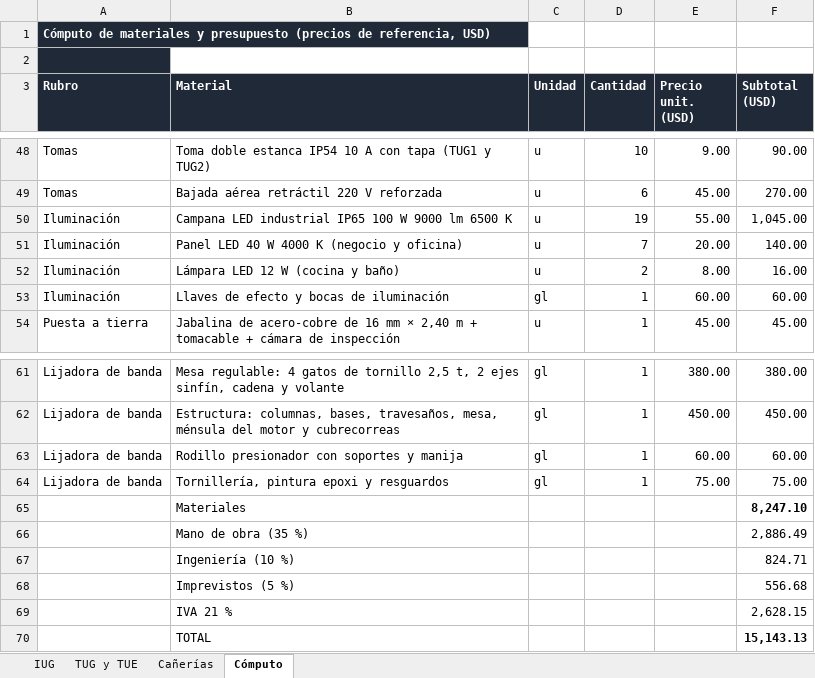
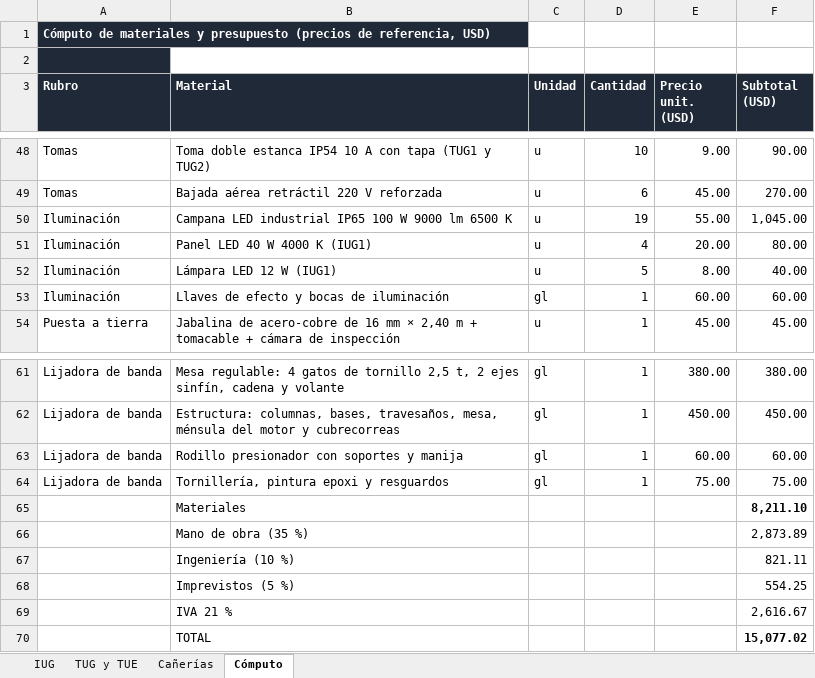
Before and after one commit to dicarlantoniooctavio-create/carpinteria-vortex, an Excel workbook: PRINCIPAL/01_Proyecto_Organizado/instalacion-electrica/calculos/Planillas_Carpinteria_Vortex.xlsx, sheet Cómputo, drawn as a sheet; only a part is shown, gaps mark what is left out; values as stored, in another font and other column widths than the file's, no borders; the diff names each change by its address in the sheet, - before the commit and + after, or states it on an @@ line.

Commit message:
Logo real en Quiénes somos, cables y piso ducto en Materiales, IUG1 con 4 paneles y 5 lámparas, presupuesto USD 15.077,02

```diff
--- a/PRINCIPAL/01_Proyecto_Organizado/instalacion-electrica/calculos/Planillas_Carpinteria_Vortex.xlsx (sheet Cómputo)
+++ b/PRINCIPAL/01_Proyecto_Organizado/instalacion-electrica/calculos/Planillas_Carpinteria_Vortex.xlsx (sheet Cómputo)
-B51 (Material): Panel LED 40 W 4000 K (negocio y oficina)
+B51 (Material): Panel LED 40 W 4000 K (IUG1)
-D51 (Cantidad): 7
+D51 (Cantidad): 4
-F51 (Subtotal (USD)): 140.00
+F51 (Subtotal (USD)): 80.00
-B52 (Material): Lámpara LED 12 W (cocina y baño)
+B52 (Material): Lámpara LED 12 W (IUG1)
-D52 (Cantidad): 2
+D52 (Cantidad): 5
-F52 (Subtotal (USD)): 16.00
+F52 (Subtotal (USD)): 40.00
-F65 (Subtotal (USD)): 8,247.10
+F65 (Subtotal (USD)): 8,211.10
-F66 (Subtotal (USD)): 2,886.49
+F66 (Subtotal (USD)): 2,873.89
-F67 (Subtotal (USD)): 824.71
+F67 (Subtotal (USD)): 821.11
-F68 (Subtotal (USD)): 556.68
+F68 (Subtotal (USD)): 554.25
-F69 (Subtotal (USD)): 2,628.15
+F69 (Subtotal (USD)): 2,616.67
-F70 (Subtotal (USD)): 15,143.13
+F70 (Subtotal (USD)): 15,077.02
```
Also changed, not shown: sheet IUG, PRINCIPAL/01_Proyecto_Organizado/instalacion-electrica/calculos/Secciones_y_Circuitos_Vortex.xlsx, PRINCIPAL/04_Web/archivos/Planillas_Carpinteria_Vortex.xlsx, 13 other files.
